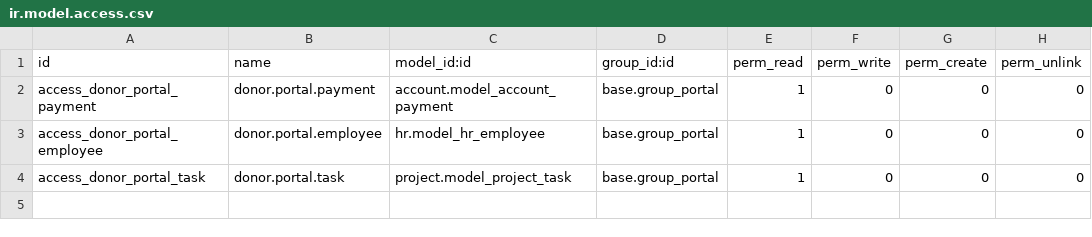
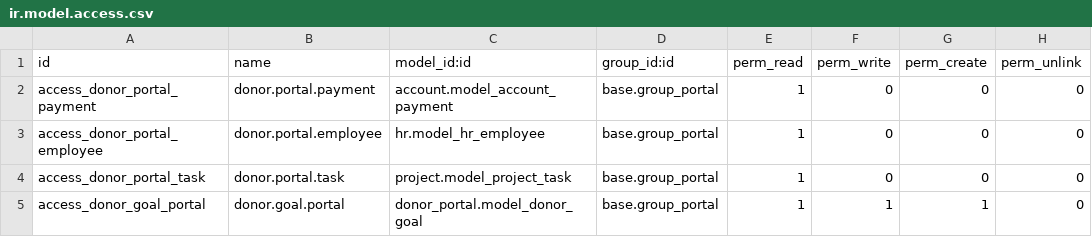
Before and after one commit to tuongna247/odoo-ubkt, a CSV file: addons_ubkt_prod/opt/odoo/ubkt_addons/donor_portal/security/ir.model.access.csv, drawn as a sheet; the diff names each change by its address in the sheet, - before the commit and + after, or states it on an @@ line.

```diff
--- a/addons_ubkt_prod/opt/odoo/ubkt_addons/donor_portal/security/ir.model.access.csv
+++ b/addons_ubkt_prod/opt/odoo/ubkt_addons/donor_portal/security/ir.model.access.csv
+row 5: access_donor_goal_portal | donor.goal.portal | donor_portal.model_donor_goal | base.group_portal | 1 | 1 | 1 | 0
```
Also changed, not shown: 7 other files.
